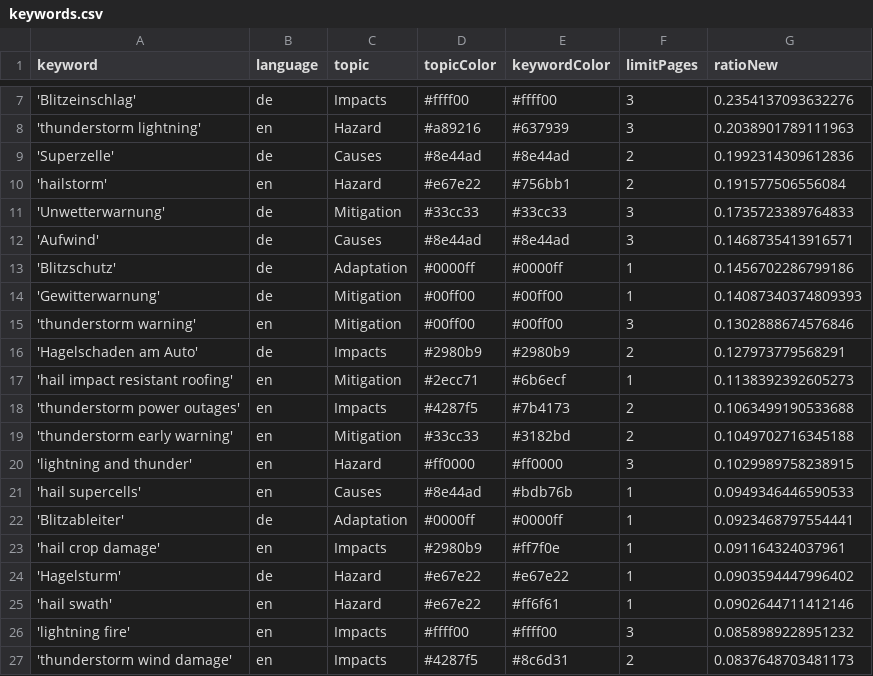
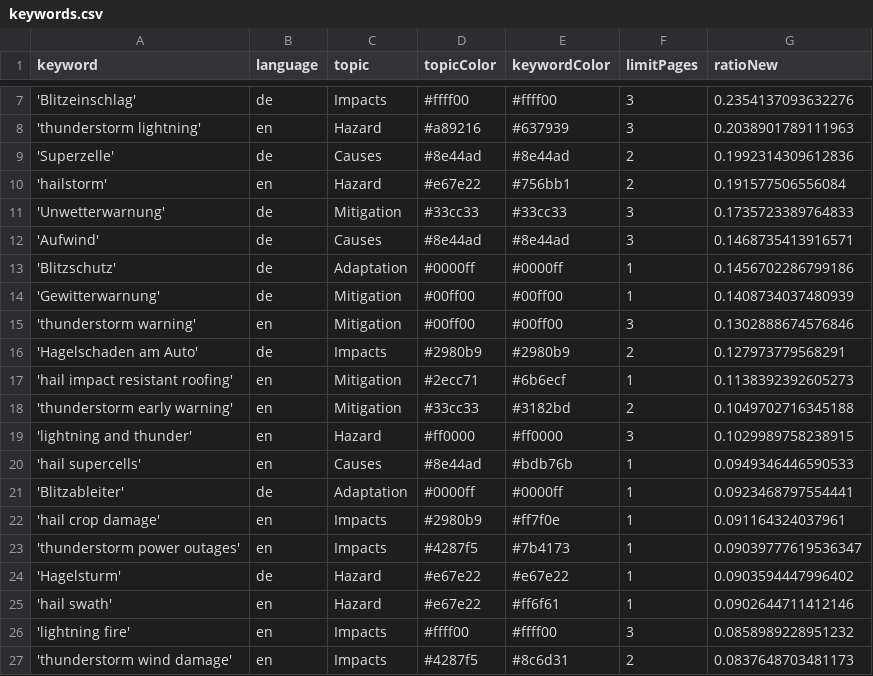
Before and after one commit to TinoH91news/ThunderstormIsComing, a CSV file: keywords.csv, drawn as a sheet; only a part is shown, gaps mark what is left out.

Commit message:
Commit from GitHub Actions (harvest:0.0)

```diff
--- a/keywords.csv
+++ b/keywords.csv
@@ -13,3 +13,3 @@ keyword,language,topic,topicColor,keywordColor,limitPages,ratioNew
 'Blitzschutz',de,Adaptation,#0000ff,#0000ff,1,0.1456702286799186
-'Gewitterwarnung',de,Mitigation,#00ff00,#00ff00,1,0.14087340374809393
+'Gewitterwarnung',de,Mitigation,#00ff00,#00ff00,1,0.1408734037480939
 'thunderstorm warning',en,Mitigation,#00ff00,#00ff00,3,0.1302888674576846
@@ -17,3 +17,2 @@ keyword,language,topic,topicColor,keywordColor,limitPages,ratioNew
 'hail impact resistant roofing',en,Mitigation,#2ecc71,#6b6ecf,1,0.1138392392605273
-'thunderstorm power outages',en,Impacts,#4287f5,#7b4173,2,0.1063499190533688
 'thunderstorm early warning',en,Mitigation,#33cc33,#3182bd,2,0.1049702716345188
@@ -23,2 +22,3 @@ keyword,language,topic,topicColor,keywordColor,limitPages,ratioNew
 'hail crop damage',en,Impacts,#2980b9,#ff7f0e,1,0.091164324037961
+'thunderstorm power outages',en,Impacts,#4287f5,#7b4173,1,0.09039777619536347
 'Hagelsturm',de,Hazard,#e67e22,#e67e22,1,0.0903594447996402
```
